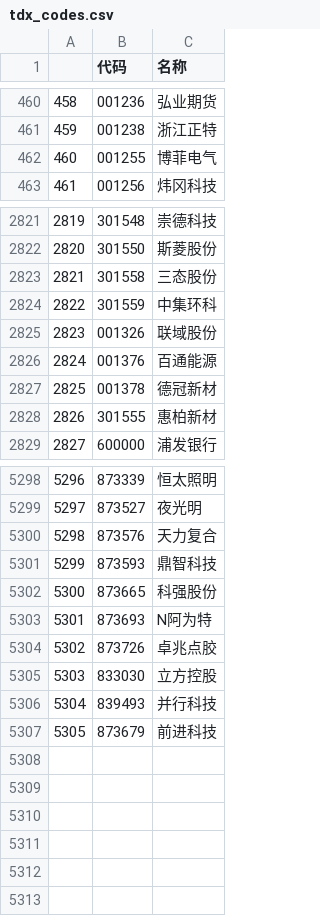
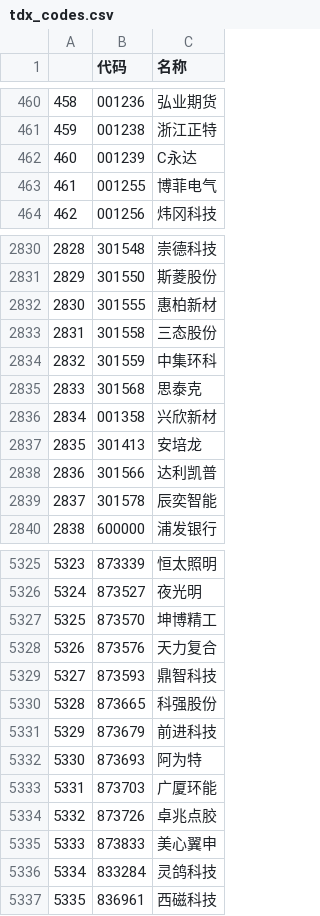
Before and after one commit to nessessary/autoxd, a CSV file: autoxd/datas/tdx_codes.csv, drawn as a sheet; only a part is shown, gaps mark what is left out; removed rows and columns are numbered as before the commit, all else as after; the diff covers the shown part only; the diff names each change by its address in the sheet, - before the commit and + after, or states it on an @@ line.

Commit message:
data update

```diff
--- a/autoxd/datas/tdx_codes.csv
+++ b/autoxd/datas/tdx_codes.csv
+row 462: 460 | 001239 | C永达
@@ column A renumbered between rows 463 and 5331 @@
@@ row 2828 moved to row 2832: 2830 @@
@@ row 2825 moved to row 498: 496 @@
@@ row 2826 moved to row 513: 511 @@
@@ row 2827 moved to row 514: 512 @@
+row 2835: 2833 | 301568 | 思泰克
+row 2836: 2834 | 001358 | 兴欣新材
+row 2837: 2835 | 301413 | 安培龙
+row 2838: 2836 | 301566 | 达利凯普
+row 2839: 2837 | 301578 | 辰奕智能
+row 5327: 5325 | 873570 | 坤博精工
-row 5303: 5301 | 873693 | N阿为特
@@ row 5305 moved to row 5175: 5173 @@
@@ row 5306 moved to row 5280: 5278 @@
+row 5332: 5330 | 873693 | 阿为特
+row 5333: 5331 | 873703 | 广厦环能
@@ row 5304 moved to row 5334: 5332 @@
+row 5335: 5333 | 873833 | 美心翼申
+row 5336: 5334 | 833284 | 灵鸽科技
+row 5337: 5335 | 836961 | 西磁科技
```
Also changed, not shown: 19 added rows, 3 moved rows and 18 edited cells elsewhere in this file, autoxd/datas/tdx_beizhen_codes.csv, autoxd/datas/tdx_gan_codes.csv, 12 other files.
